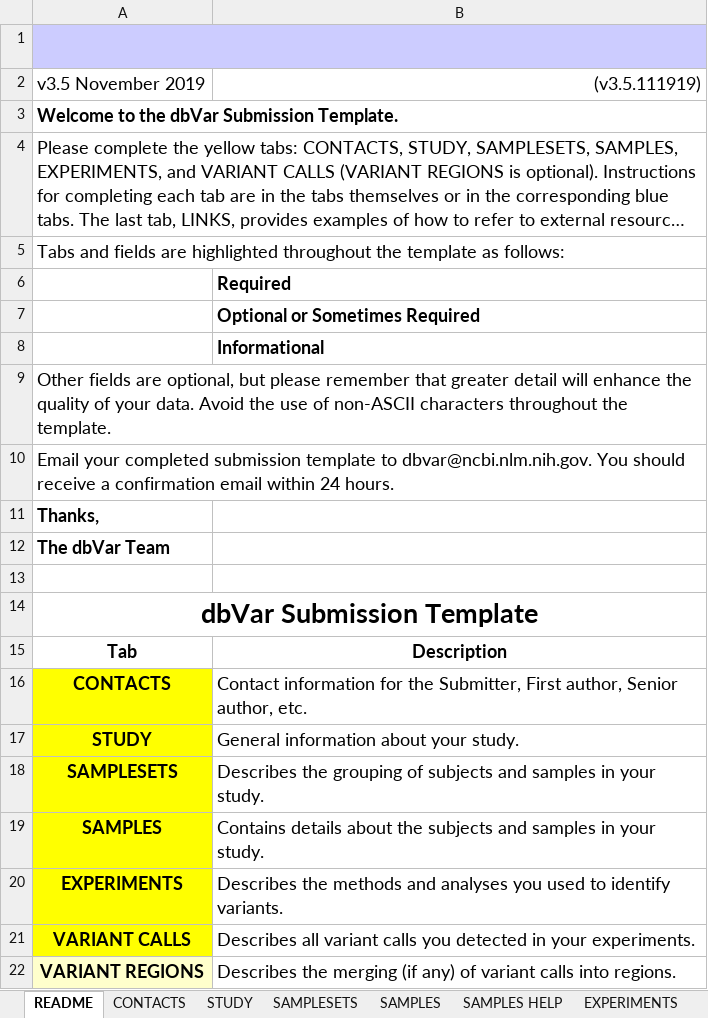
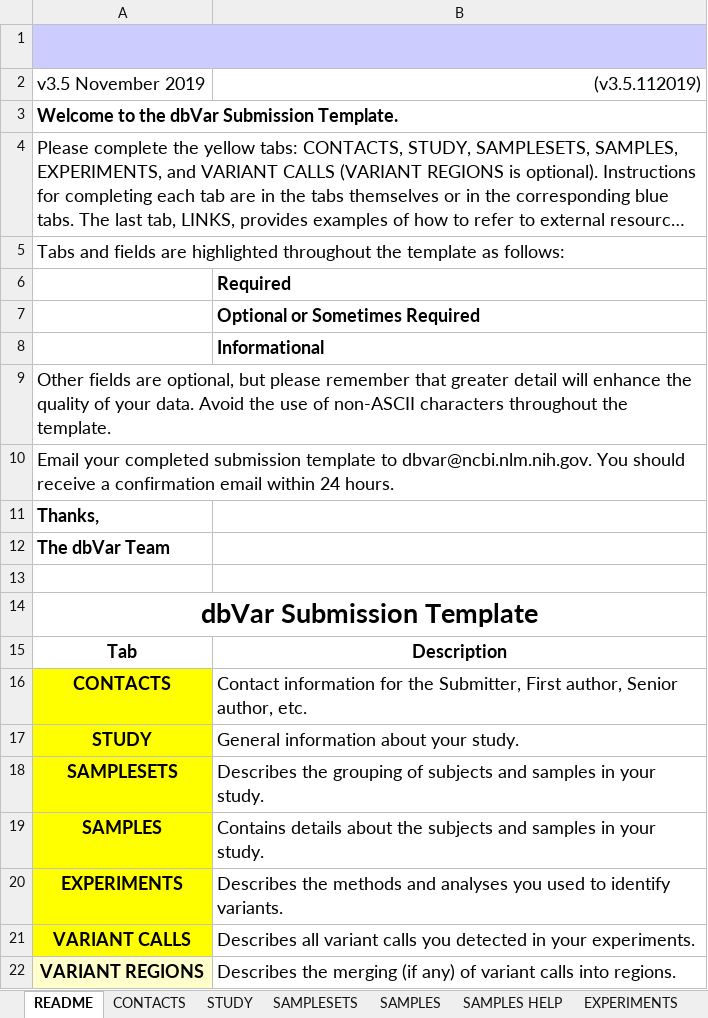
Before and after one commit to ncbi/dbvar, an Excel workbook: specs/dbVarSubmissionTemplate_v3.5.xlsx, sheet README, drawn as a sheet; long unchanged cells end in …; values as stored, in another font and other column widths than the file's, no borders; charts and pictures not drawn; the diff names each change by its address in the sheet, - before the commit and + after, or states it on an @@ line.

Commit message:
Add files via upload

```diff
--- a/specs/dbVarSubmissionTemplate_v3.5.xlsx (sheet README)
+++ b/specs/dbVarSubmissionTemplate_v3.5.xlsx (sheet README)
-B2: (v3.5.111919)
+B2: (v3.5.112019)
```
Also changed, not shown: sheet LINKS.
